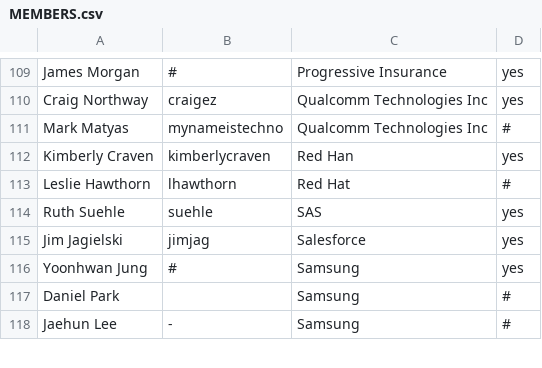
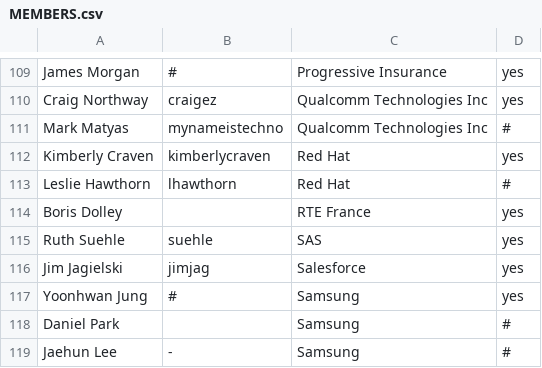
Before and after one commit to todogroup/governance, a CSV file: MEMBERS.csv, drawn as a sheet; only a part is shown, gaps mark what is left out.

Commit message:
Update MEMBERS.csv
Signed-off-by: Ana Jimenez Santamaria <ana@todogroup.org>

```diff
--- a/MEMBERS.csv
+++ b/MEMBERS.csv
@@ -111,4 +111,5 @@ Craig Northway,craigez,Qualcomm Technologies Inc,yes
 Mark Matyas,mynameistechno,Qualcomm Technologies Inc,#
-Kimberly Craven,kimberlycraven,Red Han,yes
+Kimberly Craven,kimberlycraven,Red Hat,yes
 Leslie Hawthorn,lhawthorn,Red Hat,#
+Boris Dolley,,RTE France,yes
 Ruth Suehle,suehle,SAS,yes
```
